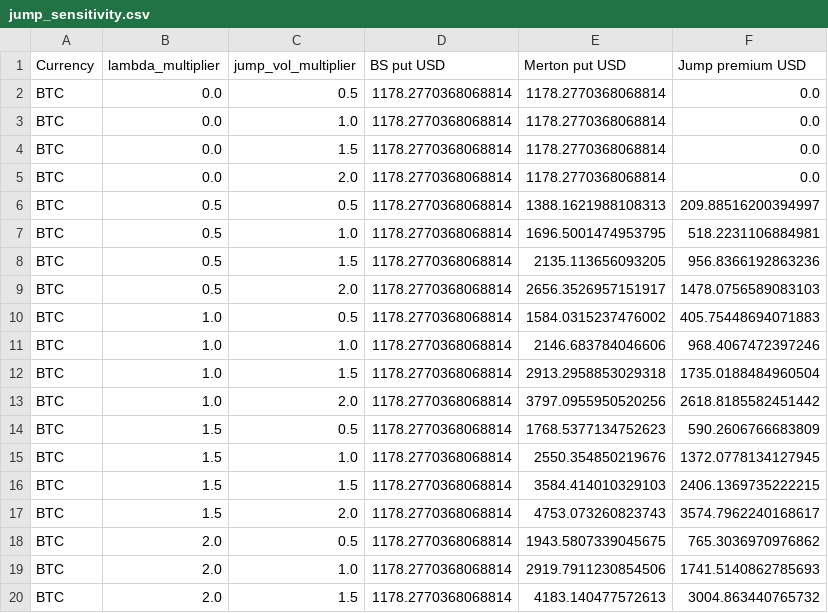
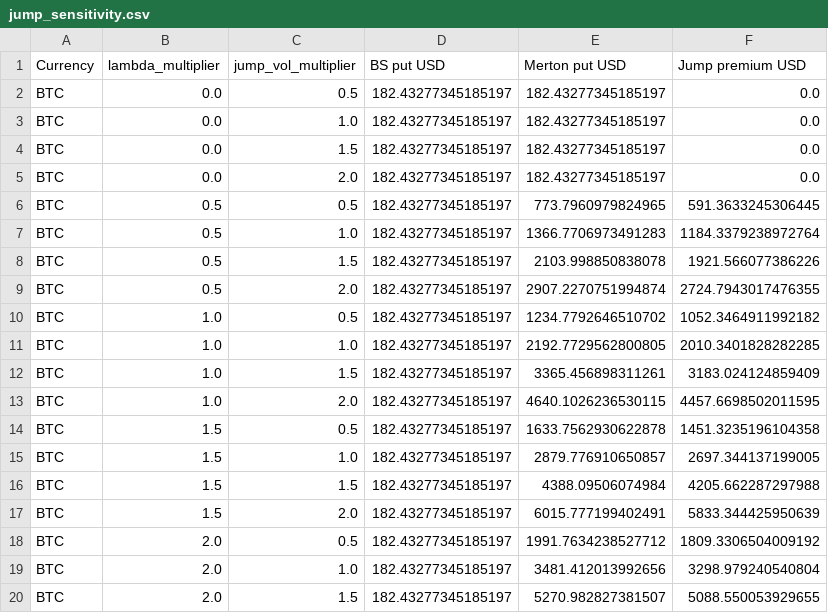
Before and after one commit to ManHouChoi/Pricing_Greeks_and_Jump-Risk_Management_for_BTC-ETH_Vanilla_Options, a CSV file: reports/tables/jump_sensitivity.csv, drawn as a sheet; only a part is shown; the diff covers the shown part only.

```diff
--- a/reports/tables/jump_sensitivity.csv
+++ b/reports/tables/jump_sensitivity.csv
@@ -1,20 +1,20 @@
 Currency,lambda_multiplier,jump_vol_multiplier,BS put USD,Merton put USD,Jump premium USD
-BTC,0.0,0.5,1178.2770368068814,1178.2770368068814,0.0
-BTC,0.0,1.0,1178.2770368068814,1178.2770368068814,0.0
-BTC,0.0,1.5,1178.2770368068814,1178.2770368068814,0.0
-BTC,0.0,2.0,1178.2770368068814,1178.2770368068814,0.0
-BTC,0.5,0.5,1178.2770368068814,1388.1621988108313,209.88516200394997
-BTC,0.5,1.0,1178.2770368068814,1696.5001474953795,518.2231106884981
-BTC,0.5,1.5,1178.2770368068814,2135.113656093205,956.8366192863236
-BTC,0.5,2.0,1178.2770368068814,2656.3526957151917,1478.0756589083103
-BTC,1.0,0.5,1178.2770368068814,1584.0315237476002,405.75448694071883
-BTC,1.0,1.0,1178.2770368068814,2146.683784046606,968.4067472397246
-BTC,1.0,1.5,1178.2770368068814,2913.2958853029318,1735.0188484960504
-BTC,1.0,2.0,1178.2770368068814,3797.0955950520256,2618.8185582451442
-BTC,1.5,0.5,1178.2770368068814,1768.5377134752623,590.2606766683809
-BTC,1.5,1.0,1178.2770368068814,2550.354850219676,1372.0778134127945
-BTC,1.5,1.5,1178.2770368068814,3584.414010329103,2406.1369735222215
-BTC,1.5,2.0,1178.2770368068814,4753.073260823743,3574.7962240168617
-BTC,2.0,0.5,1178.2770368068814,1943.5807339045675,765.3036970976862
-BTC,2.0,1.0,1178.2770368068814,2919.7911230854506,1741.5140862785693
-BTC,2.0,1.5,1178.2770368068814,4183.140477572613,3004.863440765732
+BTC,0.0,0.5,182.43277345185197,182.43277345185197,0.0
+BTC,0.0,1.0,182.43277345185197,182.43277345185197,0.0
+BTC,0.0,1.5,182.43277345185197,182.43277345185197,0.0
+BTC,0.0,2.0,182.43277345185197,182.43277345185197,0.0
+BTC,0.5,0.5,182.43277345185197,773.7960979824965,591.3633245306445
+BTC,0.5,1.0,182.43277345185197,1366.7706973491283,1184.3379238972764
+BTC,0.5,1.5,182.43277345185197,2103.998850838078,1921.566077386226
+BTC,0.5,2.0,182.43277345185197,2907.2270751994874,2724.7943017476355
+BTC,1.0,0.5,182.43277345185197,1234.7792646510702,1052.3464911992182
+BTC,1.0,1.0,182.43277345185197,2192.7729562800805,2010.3401828282285
+BTC,1.0,1.5,182.43277345185197,3365.456898311261,3183.024124859409
+BTC,1.0,2.0,182.43277345185197,4640.1026236530115,4457.6698502011595
+BTC,1.5,0.5,182.43277345185197,1633.7562930622878,1451.3235196104358
+BTC,1.5,1.0,182.43277345185197,2879.776910650857,2697.344137199005
+BTC,1.5,1.5,182.43277345185197,4388.09506074984,4205.662287297988
+BTC,1.5,2.0,182.43277345185197,6015.777199402491,5833.344425950639
+BTC,2.0,0.5,182.43277345185197,1991.7634238527712,1809.3306504009192
+BTC,2.0,1.0,182.43277345185197,3481.412013992656,3298.979240540804
+BTC,2.0,1.5,182.43277345185197,5270.982827381507,5088.550053929655
```
Also changed, not shown: 59 edited cells elsewhere in this file, reports/tables/american_european_summary.csv, reports/tables/calibration_summary.csv, 41 other files.
